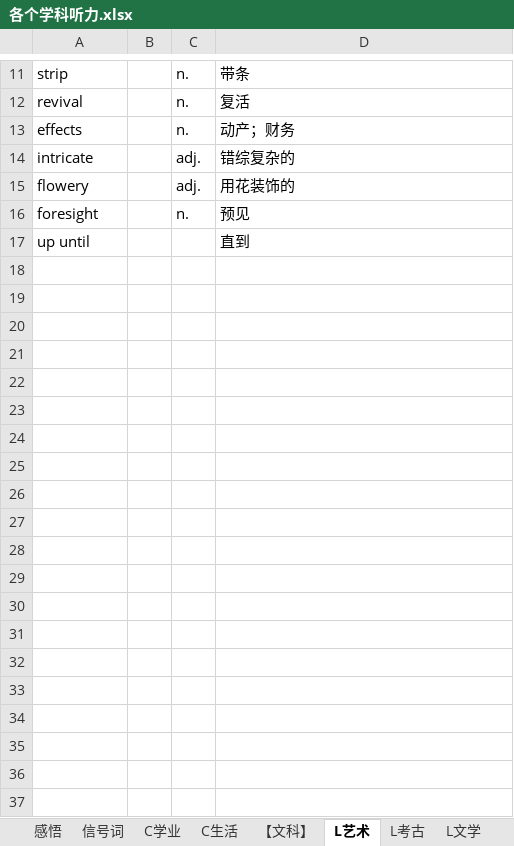
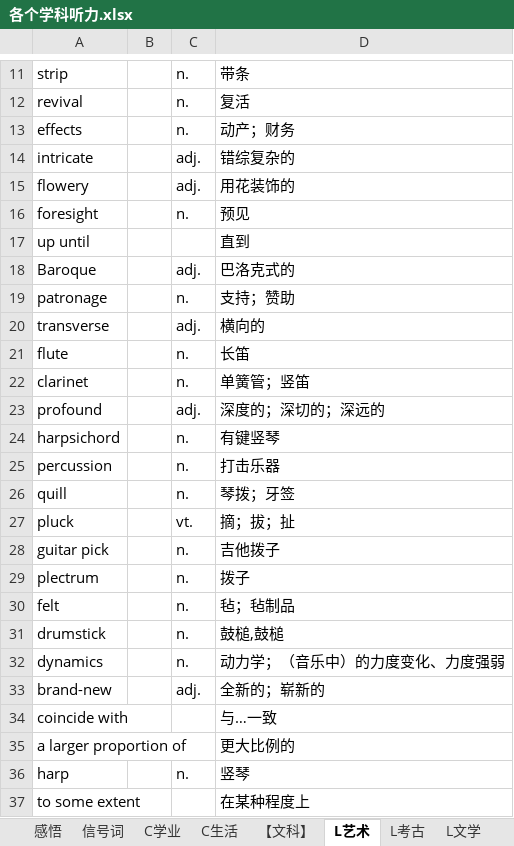
Before and after one commit to ZZwarn1998/toefl_vocabulary, an Excel workbook: 各个学科听力.xlsx, sheet L艺术, drawn as a sheet; only a part is shown, gaps mark what is left out; values as stored, in another font and other column widths than the file's, no borders; the diff covers the shown part only; the diff names each change by its address in the sheet, - before the commit and + after, or states it on an @@ line.

```diff
--- a/各个学科听力.xlsx (sheet L艺术)
+++ b/各个学科听力.xlsx (sheet L艺术)
+row 18: Baroque |  | adj. | 巴洛克式的
+row 19: patronage |  | n. | 支持；赞助
+row 20: transverse |  | adj. | 横向的
+row 21: flute |  | n. | 长笛
+row 22: clarinet |  | n. | 单簧管；竖笛
+row 23: profound |  | adj. | 深度的；深切的；深远的
+row 24: harpsichord |  | n. | 有键竖琴
+row 25: percussion |  | n. | 打击乐器
+row 26: quill |  | n. | 琴拨；牙签
+row 27: pluck |  | vt. | 摘；拔；扯
+row 28: guitar pick |  | n. | 吉他拨子
+row 29: plectrum |  | n. | 拨子
+row 30: felt |  | n. | 毡；毡制品
+row 31: drumstick |  | n. | 鼓槌,鼓槌
+row 32: dynamics |  | n. | 动力学；（音乐中）的力度变化、力度强弱
+row 33: brand-new |  | adj. | 全新的；崭新的
+row 34: coincide with |  |  | 与…一致
+row 35: a larger proportion of |  |  | 更大比例的
+row 36: harp |  | n. | 竖琴
+row 37: to some extent |  |  | 在某种程度上
```
Also changed, not shown: 14 added rows elsewhere in this sheet, sheet L生物, sheet L历史, sheet C学业, sheet L环境, sheet C生活, sheet L地理与地质, 1 more sheet, 积累好词好句.xlsx.
